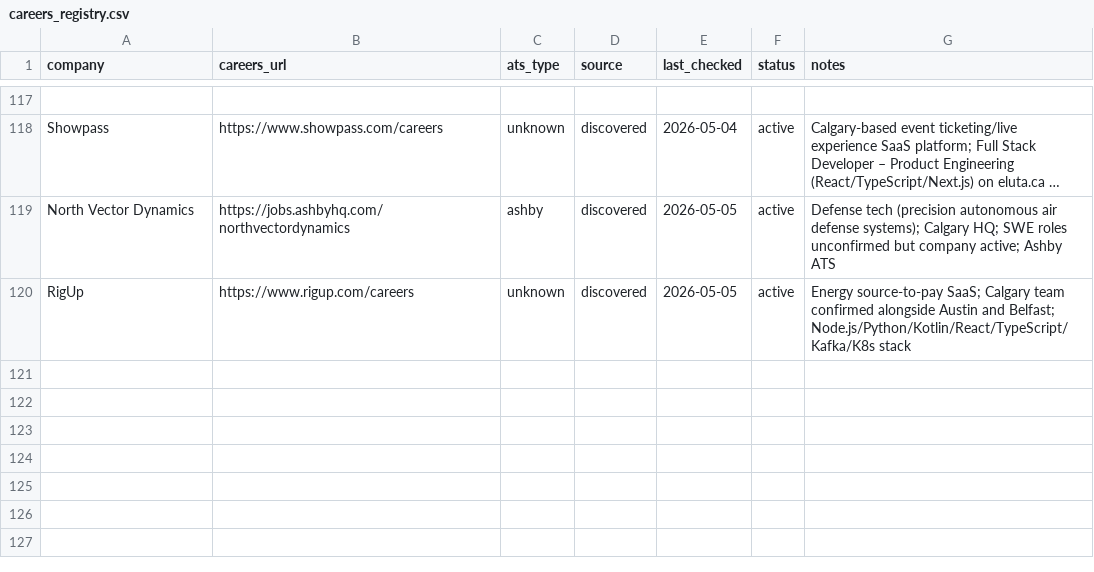
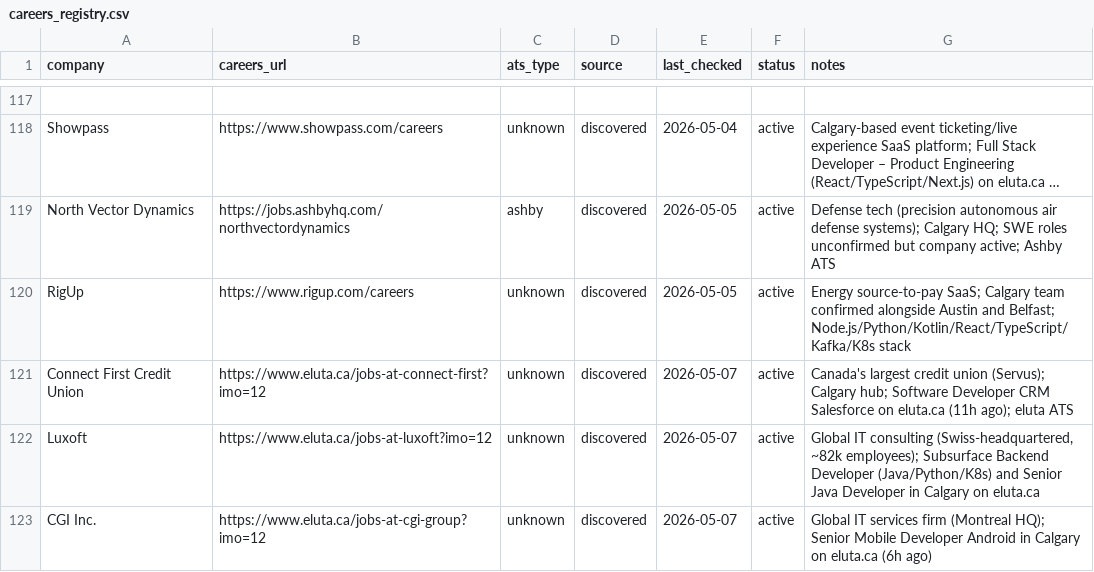
Before and after one commit to opsclawd/career-targets, a CSV file: careers/careers_registry.csv, drawn as a sheet; only a part is shown, gaps mark what is left out; long unchanged cells end in ….

```diff
--- a/careers/careers_registry.csv
+++ b/careers/careers_registry.csv
@@ -120 +120,4 @@ North Vector Dynamics,https://jobs.ashbyhq.com/northvectordynamics,ashby,discove
 RigUp,https://www.rigup.com/careers,unknown,discovered,2026-05-05,active,"Energy source-to-pay SaaS; Calgary team confirmed alongside Austin and Belfast; Node.js/Python/Kotlin/React/TypeScript/Kafka/K8s stack"
+Connect First Credit Union,https://www.eluta.ca/jobs-at-connect-first?imo=12,unknown,discovered,2026-05-07,active,"Canada's largest credit union (Servus); Calgary hub; Software Developer CRM Salesforce on eluta.ca (11h ago); eluta ATS"
+Luxoft,https://www.eluta.ca/jobs-at-luxoft?imo=12,unknown,discovered,2026-05-07,active,"Global IT consulting (Swiss-headquartered, ~82k employees); Subsurface Backend Developer (Java/Python/K8s) and Senior Java Developer in Calgary on eluta.ca"
+CGI Inc.,https://www.eluta.ca/jobs-at-cgi-group?imo=12,unknown,discovered,2026-05-07,active,"Global IT services firm (Montreal HQ); Senior Mobile Developer Android in Calgary on eluta.ca (6h ago)"
```
Also changed, not shown: careers/jobs_registry.csv, 3 other files.
